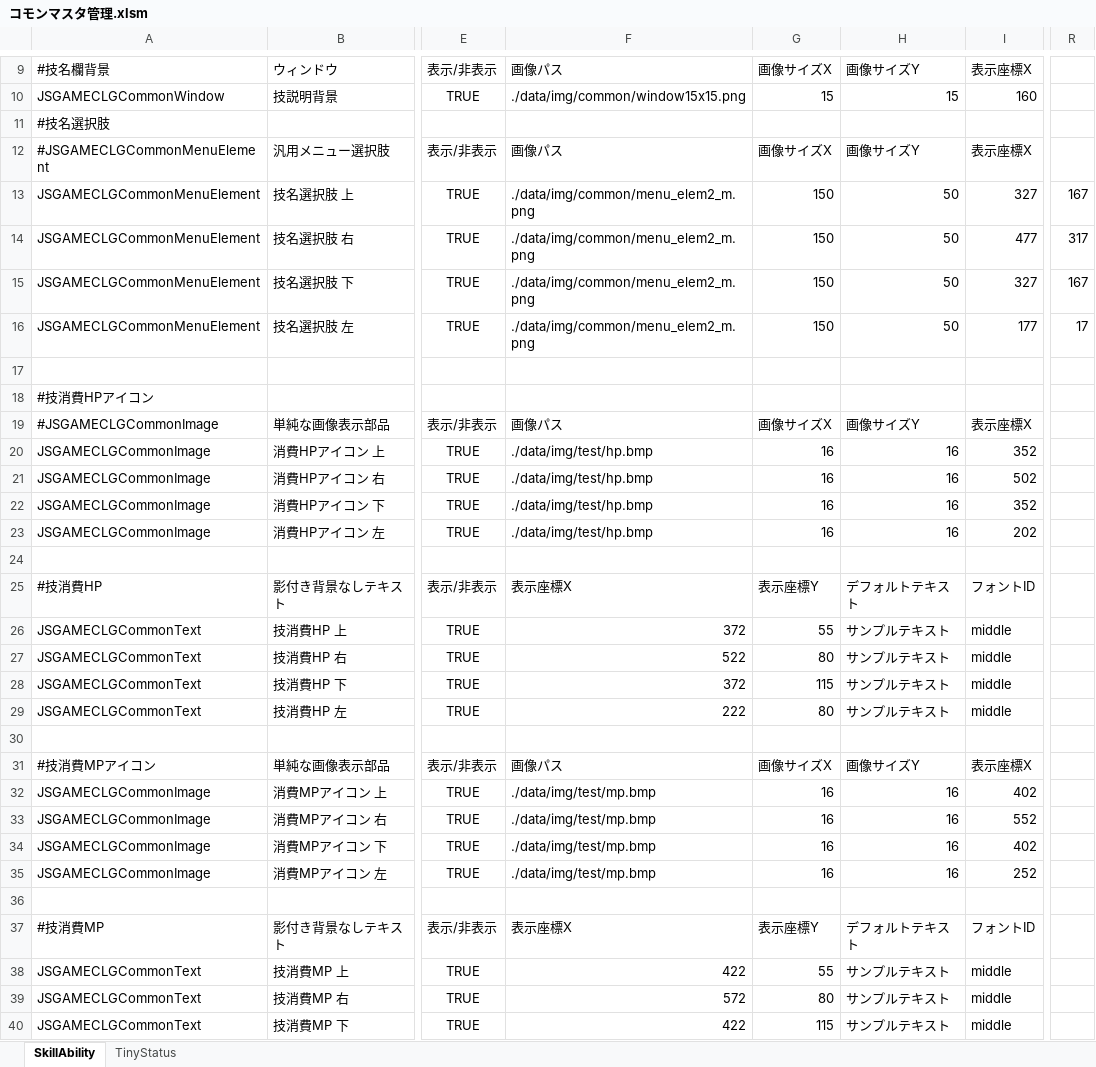
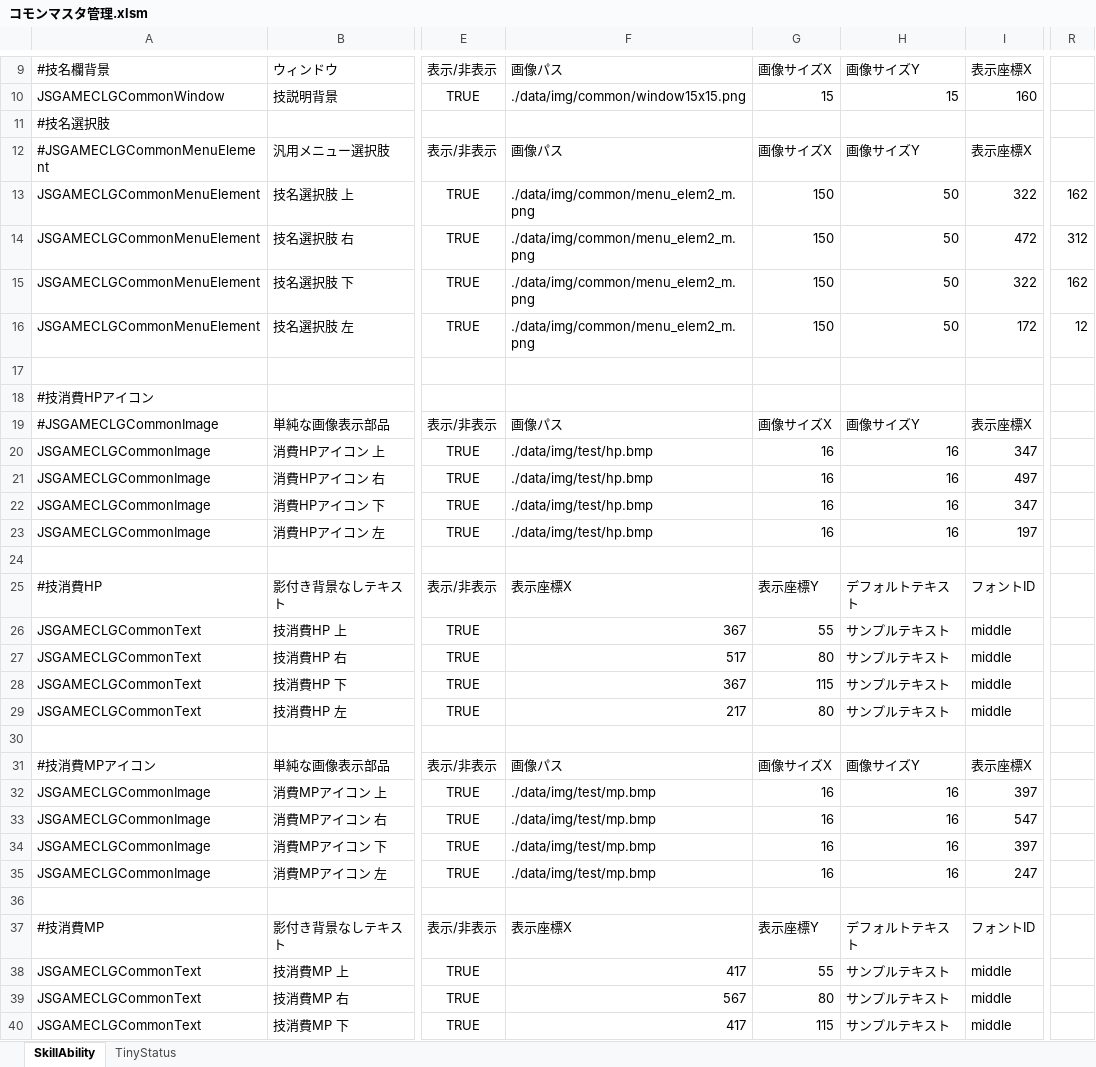
Before and after one commit to javel555/JSTOHO, an Excel workbook: master/disp/common/コモンマスタ管理.xlsm, sheet SkillAbility, drawn as a sheet; only a part is shown, gaps mark what is left out; values as stored, in another font and other column widths than the file's, no borders; charts and pictures not drawn; the diff covers the shown part only; the diff names each change by its address in the sheet, - before the commit and + after, or states it on an @@ line.

```diff
--- a/master/disp/common/コモンマスタ管理.xlsm (sheet SkillAbility)
+++ b/master/disp/common/コモンマスタ管理.xlsm (sheet SkillAbility)
-I13: 327
+I13: 322
-R13: 167
+R13: 162
-I14: 477
+I14: 472
-R14: 317
+R14: 312
-I15: 327
+I15: 322
-R15: 167
+R15: 162
-I16: 177
+I16: 172
-R16: 17
+R16: 12
-I20: 352
+I20: 347
-I21: 502
+I21: 497
-I22: 352
+I22: 347
-I23: 202
+I23: 197
-F26: 372
+F26: 367
-F27: 522
+F27: 517
-F28: 372
+F28: 367
-F29: 222
+F29: 217
-I32: 402
+I32: 397
-I33: 552
+I33: 547
-I34: 402
+I34: 397
-I35: 252
+I35: 247
-F38: 422
+F38: 417
-F39: 572
+F39: 567
-F40: 422
+F40: 417
```
Also changed, not shown: 1 edited cell elsewhere in this sheet, master/disp/village/博麗神社マスタ管理.xlsm.
